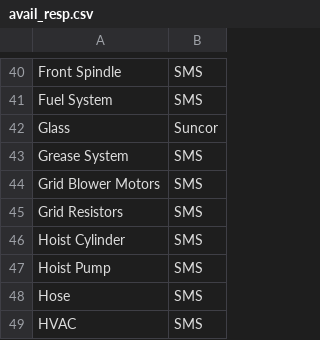
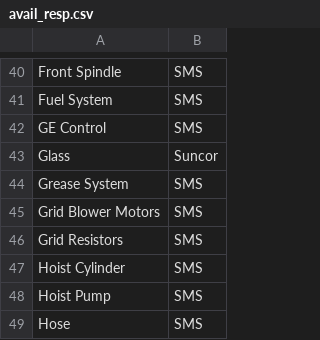
Before and after one commit to jaymegordo/SMSEventLog, a CSV file: smseventlog/data/csv/avail_resp.csv, drawn as a sheet; only a part is shown, gaps mark what is left out; the shorter side is filled out with more unchanged rows; the diff names each change by its address in the sheet, - before the commit and + after, or states it on an @@ line.

```diff
--- a/smseventlog/data/csv/avail_resp.csv
+++ b/smseventlog/data/csv/avail_resp.csv
+row 42: GE Control | SMS
```
Also changed, not shown: 10 other files.
